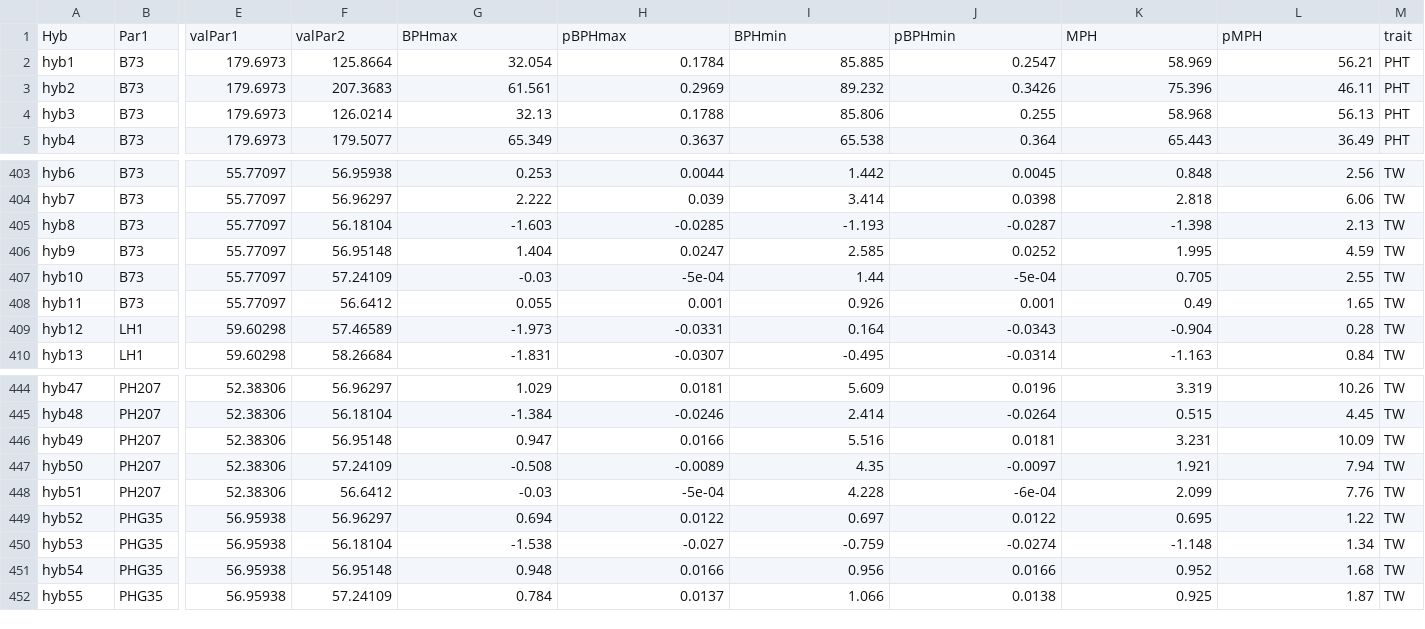
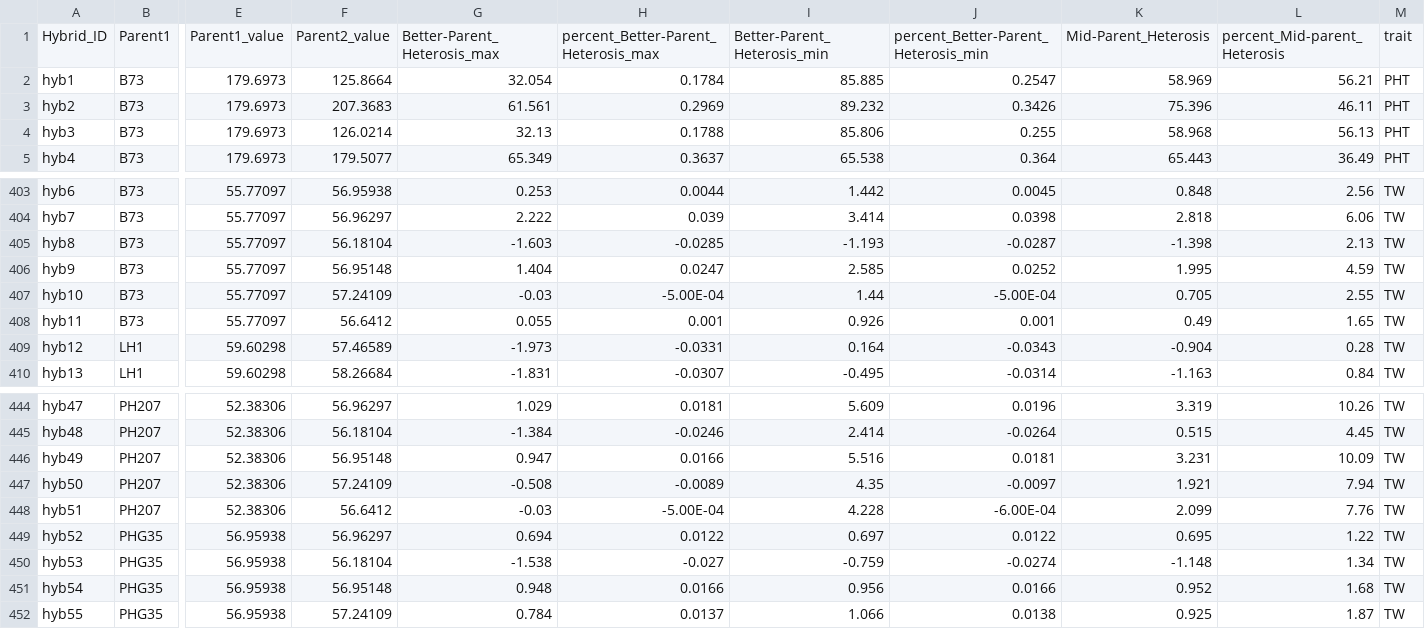
Before and after one commit to yangjl/GERP-diallel, a CSV file: table/Table_trait_heterosis.csv, drawn as a sheet; only a part is shown, gaps mark what is left out; removed rows and columns are numbered as before the commit, all else as after; rows hold the shown columns only; the diff names each change by its address in the sheet, - before the commit and + after, or states it on an @@ line.

Commit message:
spell out abbreviations for suppl tables

```diff
--- a/table/Table_trait_heterosis.csv
+++ b/table/Table_trait_heterosis.csv
-row 1: Hyb | Par1 | valPar1 | valPar2 | BPHmax | pBPHmax | BPHmin | pBPHmin | MPH | pMPH | trait
+row 1: Hybrid_ID | Parent1 | Parent1_value | Parent2_value | Better-Parent_Heterosis_max | percent_Better-Parent_Heterosis_max | Better-Parent_Heterosis_min | percent_Better-Parent_Heterosis_min | Mid-Parent_Heterosis | percent_Mid-parent_Heterosis | trait
-H407: -5e-04
+H407: -5.00E-04
-J407: -5e-04
+J407: -5.00E-04
-H448: -5e-04
+H448: -5.00E-04
-J448: -6e-04
+J448: -6.00E-04
```
Also changed, not shown: table/Table_CA.csv, table/Table_S_del_complemenation.csv, 4 other files.
